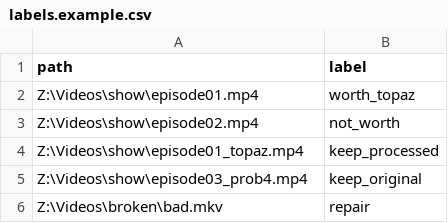
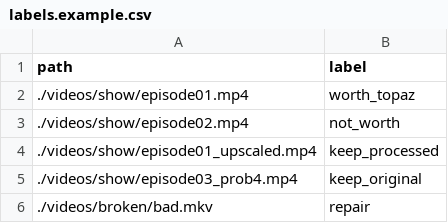
Before and after one commit to kchung357/video-quality-scanner, a CSV file: labels.example.csv, drawn as a sheet.

```diff
--- a/labels.example.csv
+++ b/labels.example.csv
@@ -1,6 +1,6 @@
 path,label
-Z:\Videos\show\episode01.mp4,worth_topaz
-Z:\Videos\show\episode02.mp4,not_worth
-Z:\Videos\show\episode01_topaz.mp4,keep_processed
-Z:\Videos\show\episode03_prob4.mp4,keep_original
-Z:\Videos\broken\bad.mkv,repair
+./videos/show/episode01.mp4,worth_topaz
+./videos/show/episode02.mp4,not_worth
+./videos/show/episode01_upscaled.mp4,keep_processed
+./videos/show/episode03_prob4.mp4,keep_original
+./videos/broken/bad.mkv,repair
```
Also changed, not shown: 14 other files.
